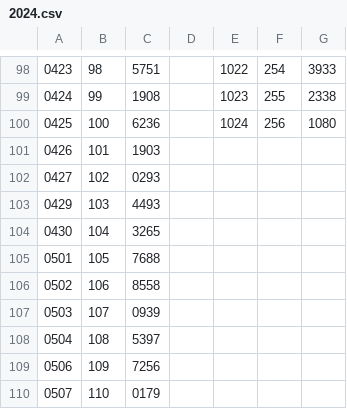
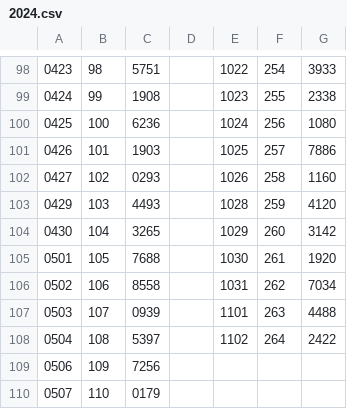
Before and after one commit to takmatsumoto1226/takmatsumoto, a CSV file: data/csv/4-star/2024.csv, drawn as a sheet; only a part is shown, gaps mark what is left out.

```diff
--- a/data/csv/4-star/2024.csv
+++ b/data/csv/4-star/2024.csv
@@ -100,10 +100,10 @@
 0425,100,6236,,1024,256,1080
-0426,101,1903,,,,
-0427,102,0293,,,,
-0429,103,4493,,,,
-0430,104,3265,,,,
-0501,105,7688,,,,
-0502,106,8558,,,,
-0503,107,0939,,,,
-0504,108,5397,,,,
+0426,101,1903,,1025,257,7886
+0427,102,0293,,1026,258,1160
+0429,103,4493,,1028,259,4120
+0430,104,3265,,1029,260,3142
+0501,105,7688,,1030,261,1920
+0502,106,8558,,1031,262,7034
+0503,107,0939,,1101,263,4488
+0504,108,5397,,1102,264,2422
 0506,109,7256,,,,
```
Also changed, not shown: data/csv/39-year/39-2024.csv, data/csv/49-year/49-2024.csv, 3 other files.
